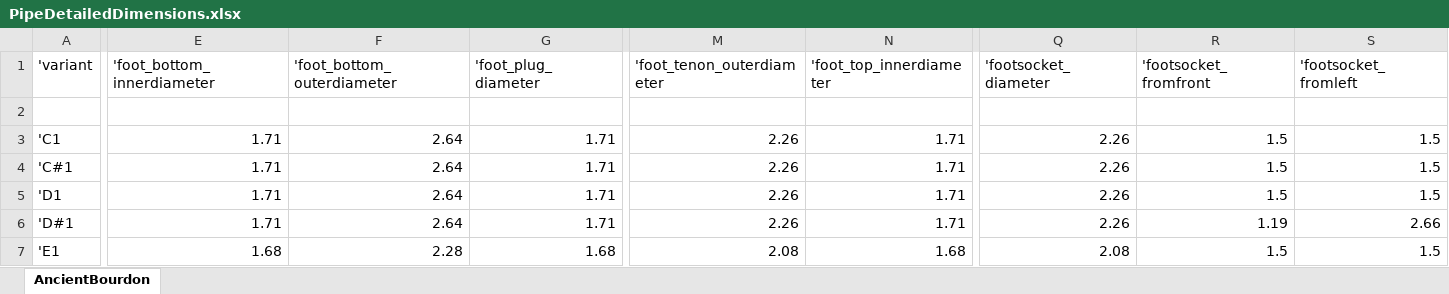
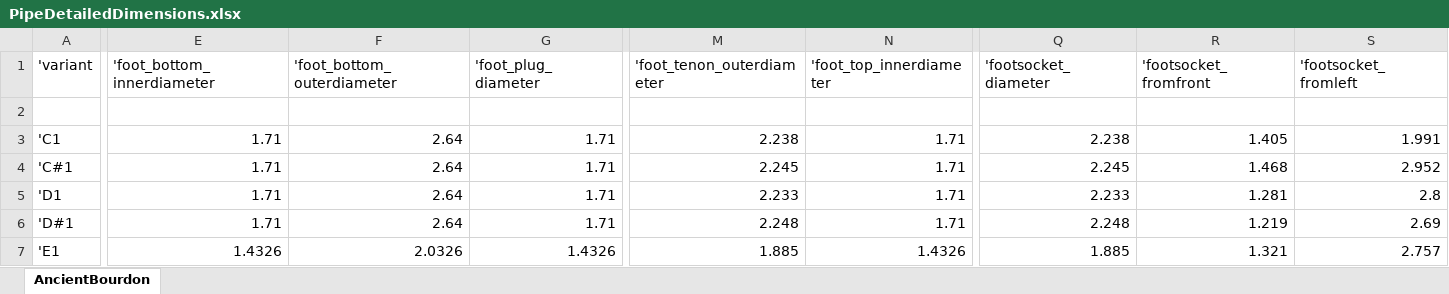
Before and after one commit to dkhorn/organ, an Excel workbook: docs/PipeDetailedDimensions.xlsx, sheet AncientBourdon, drawn as a sheet; only a part is shown, gaps mark what is left out; values as stored, in another font and other column widths than the file's, no cell formats; charts and pictures not drawn; the diff covers the shown part only; the diff names each change by its address in the sheet, - before the commit and + after, or states it on an @@ line.

Commit message:
Updating bourdon layout

```diff
--- a/docs/PipeDetailedDimensions.xlsx (sheet AncientBourdon)
+++ b/docs/PipeDetailedDimensions.xlsx (sheet AncientBourdon)
-M3 ('foot_tenon_outerdiameter): 2.26
+M3 ('foot_tenon_outerdiameter): 2.238
-Q3 ('footsocket_diameter): 2.26
+Q3 ('footsocket_diameter): 2.238
-R3 ('footsocket_fromfront): 1.5
+R3 ('footsocket_fromfront): 1.405
-S3 ('footsocket_fromleft): 1.5
+S3 ('footsocket_fromleft): 1.991
-M4 ('foot_tenon_outerdiameter): 2.26
+M4 ('foot_tenon_outerdiameter): 2.245
-Q4 ('footsocket_diameter): 2.26
+Q4 ('footsocket_diameter): 2.245
-R4 ('footsocket_fromfront): 1.5
+R4 ('footsocket_fromfront): 1.468
-S4 ('footsocket_fromleft): 1.5
+S4 ('footsocket_fromleft): 2.952
-M5 ('foot_tenon_outerdiameter): 2.26
+M5 ('foot_tenon_outerdiameter): 2.233
-Q5 ('footsocket_diameter): 2.26
+Q5 ('footsocket_diameter): 2.233
-R5 ('footsocket_fromfront): 1.5
+R5 ('footsocket_fromfront): 1.281
-S5 ('footsocket_fromleft): 1.5
+S5 ('footsocket_fromleft): 2.8
-M6 ('foot_tenon_outerdiameter): 2.26
+M6 ('foot_tenon_outerdiameter): 2.248
-Q6 ('footsocket_diameter): 2.26
+Q6 ('footsocket_diameter): 2.248
-R6 ('footsocket_fromfront): 1.19
+R6 ('footsocket_fromfront): 1.219
-S6 ('footsocket_fromleft): 2.66
+S6 ('footsocket_fromleft): 2.69
-E7 ('foot_bottom_innerdiameter): 1.68
+E7 ('foot_bottom_innerdiameter): 1.4326
-F7 ('foot_bottom_outerdiameter): 2.28
+F7 ('foot_bottom_outerdiameter): 2.0326
-G7 ('foot_plug_diameter): 1.68
+G7 ('foot_plug_diameter): 1.4326
-M7 ('foot_tenon_outerdiameter): 2.08
+M7 ('foot_tenon_outerdiameter): 1.885
-N7 ('foot_top_innerdiameter): 1.68
+N7 ('foot_top_innerdiameter): 1.4326
-Q7 ('footsocket_diameter): 2.08
+Q7 ('footsocket_diameter): 1.885
-R7 ('footsocket_fromfront): 1.5
+R7 ('footsocket_fromfront): 1.321
-S7 ('footsocket_fromleft): 1.5
+S7 ('footsocket_fromleft): 2.757
```
Also changed, not shown: 1 removed row and 266 edited cells elsewhere in this sheet, cell formats, formulas that keep their value, charts or pictures, 2 other files.
